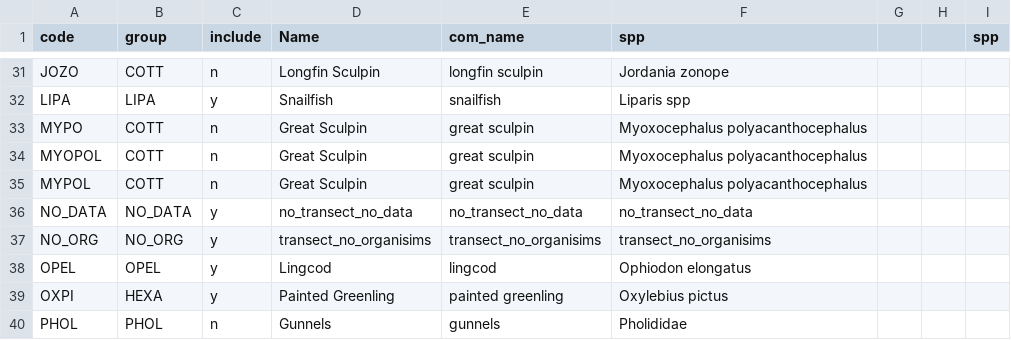
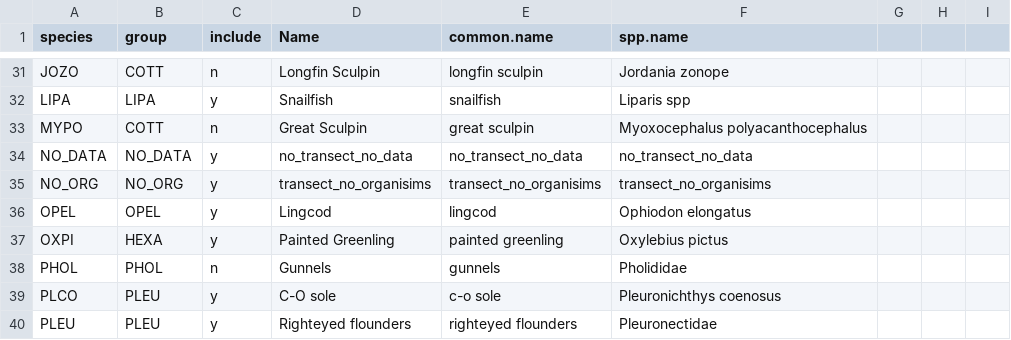
Before and after one commit to nwfsc-cb/OCNMS, a CSV file: _00_Annual-Update/spp_codes_fish.csv, drawn as a sheet; only a part is shown, gaps mark what is left out; the shorter side is filled out with more unchanged rows; the diff names each change by its address in the sheet, - before the commit and + after, or states it on an @@ line.

```diff
--- a/_00_Annual-Update/spp_codes_fish.csv
+++ b/_00_Annual-Update/spp_codes_fish.csv
-A1: code
+A1: species
-E1: com_name
+E1: common.name
-F1: spp
+F1: spp.name
-I1: spp
+I1: (empty)
-row 34: MYOPOL | COTT | n | Great Sculpin | great sculpin | Myoxocephalus polyacanthocephalus
-row 35: MYPOL | COTT | n | Great Sculpin | great sculpin | Myoxocephalus polyacanthocephalus
```
Also changed, not shown: _00_Annual-Update/spp_codes_kelp.csv, _00_Annual-Update/spp_codes_swath.csv, 29 other files.
